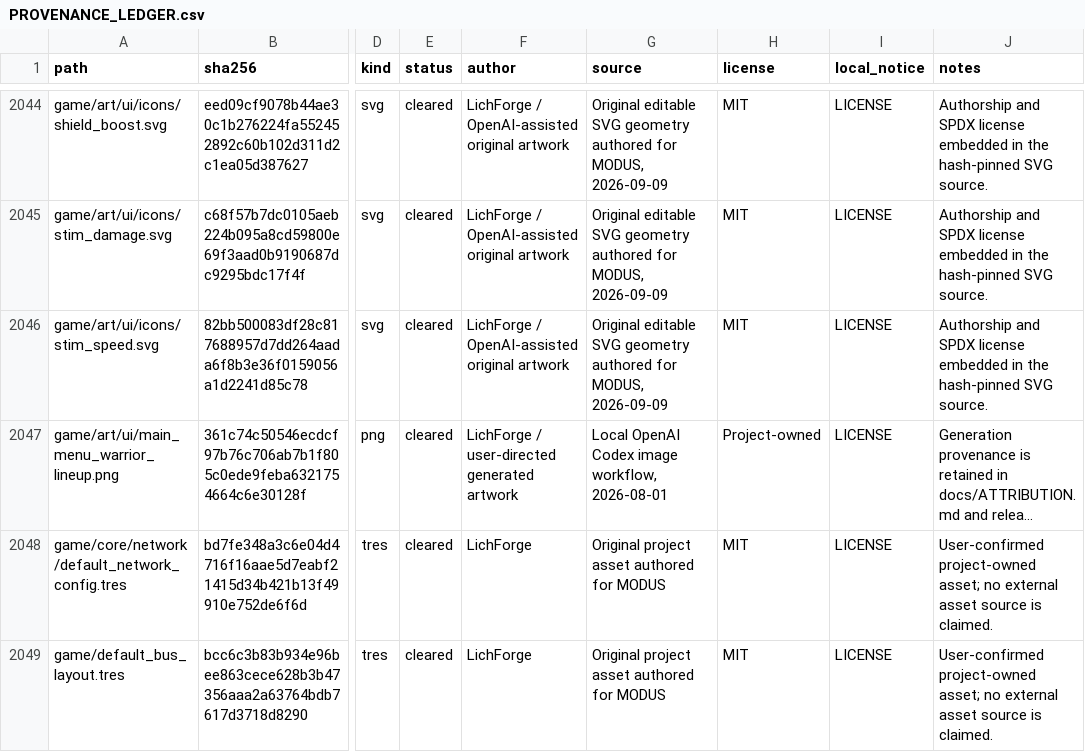
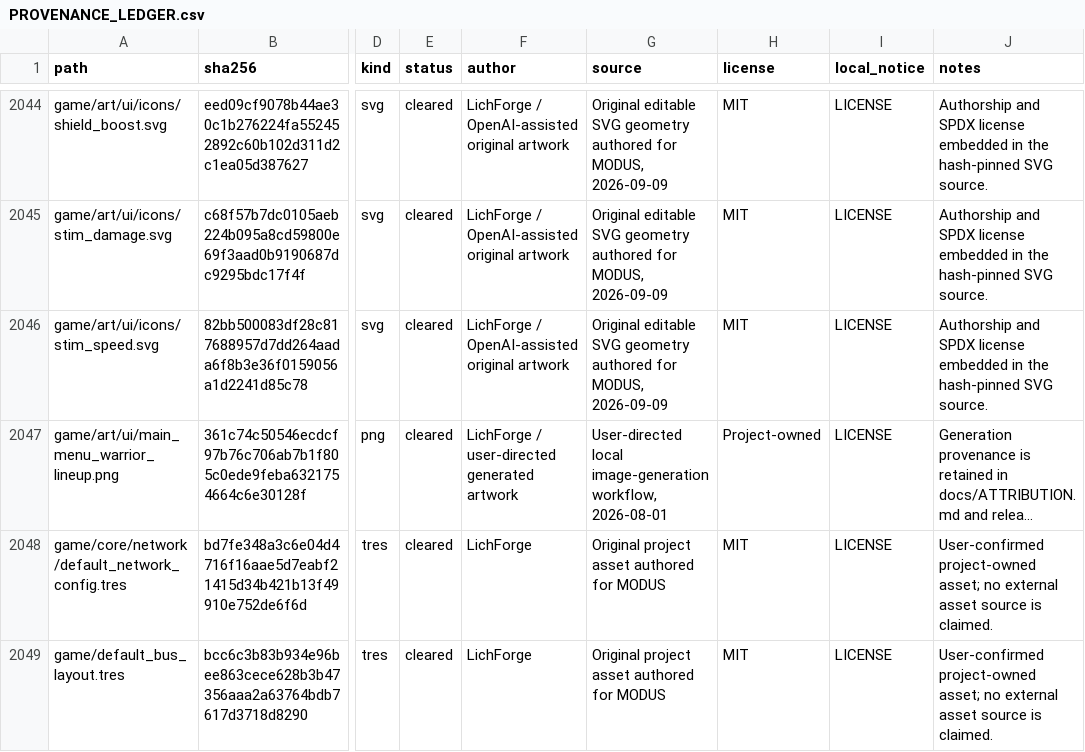
Before and after one commit to rufl/MODUS, a CSV file: docs/PROVENANCE_LEDGER.csv, drawn as a sheet; only a part is shown, gaps mark what is left out; long unchanged cells end in …; the diff names each change by its address in the sheet, - before the commit and + after, or states it on an @@ line.

Commit message:
chore: remove local-only repository residue

```diff
--- a/docs/PROVENANCE_LEDGER.csv
+++ b/docs/PROVENANCE_LEDGER.csv
-G2047 (source): Local OpenAI Codex image workflow, 2026-08-01
+G2047 (source): User-directed local image-generation workflow, 2026-08-01
```
Also changed, not shown: 10 other files.
